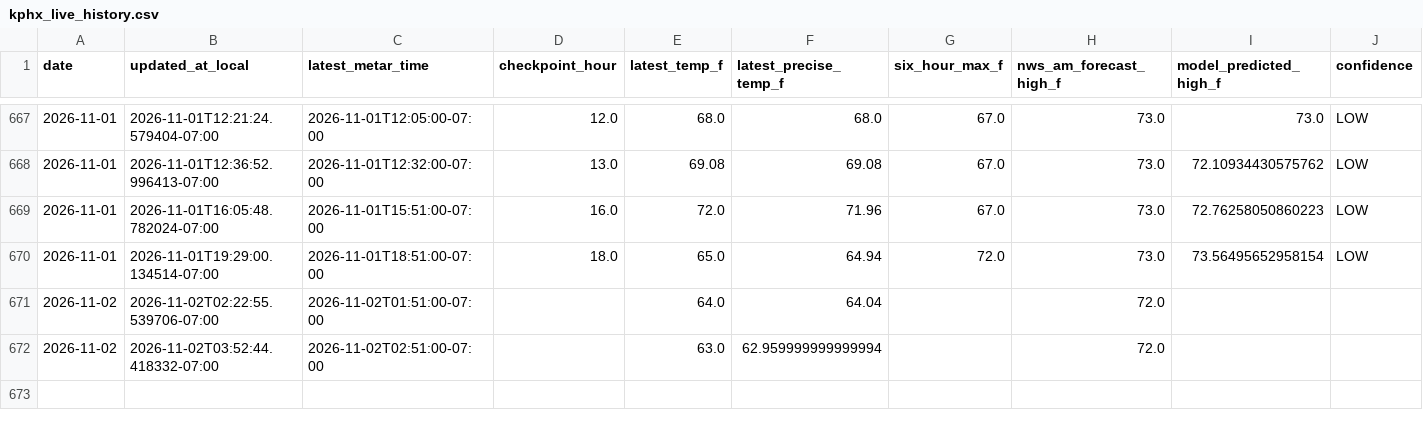
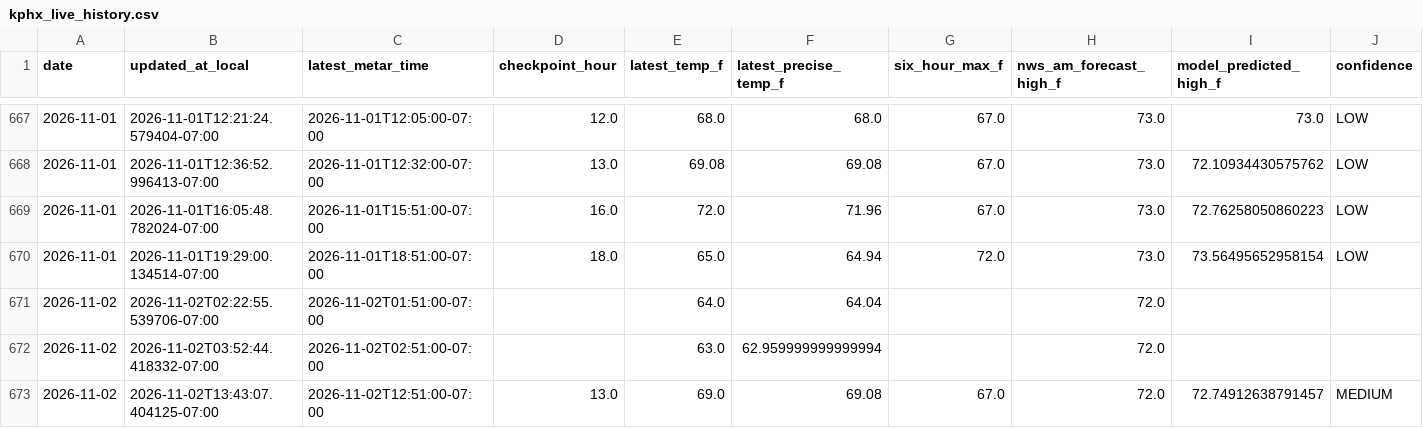
Before and after one commit to capecodbeachgirl/kphx-live-model, a CSV file: data/live/kphx_live_history.csv, drawn as a sheet; only a part is shown, gaps mark what is left out; rows hold the shown columns only; the diff names each change by its address in the sheet, - before the commit and + after, or states it on an @@ line.

```diff
--- a/data/live/kphx_live_history.csv
+++ b/data/live/kphx_live_history.csv
+row 673: 2026-11-02 | 2026-11-02T13:43:07.404125-07:00 | 2026-11-02T12:51:00-07:00 | 13.0 | 69.0 | 69.08 | 67.0 | 72.0 | 72.74912638791457 | MEDIUM
```
Also changed, not shown: 3 other files.
